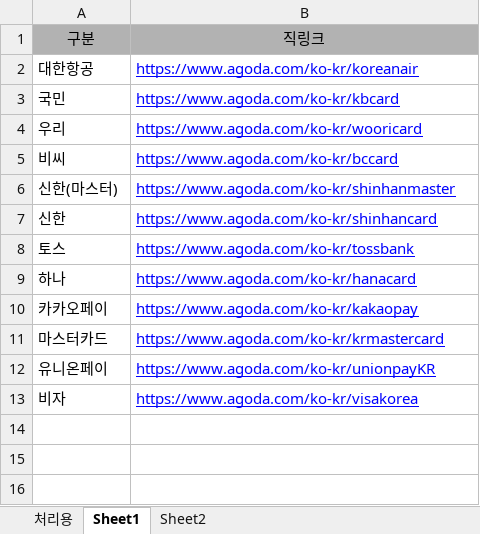
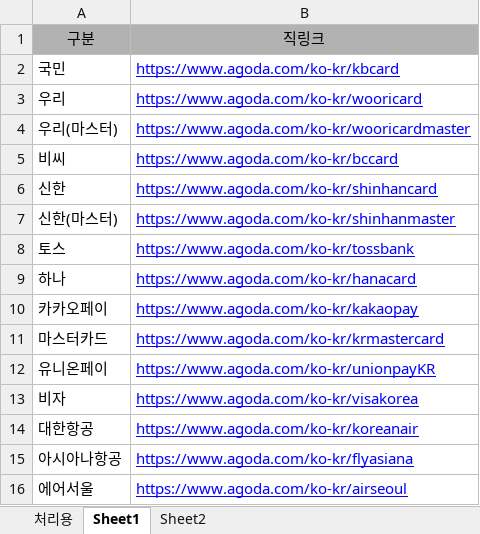
Before and after one commit to yestar02/agoda_cid_converter, an Excel workbook: 아고다 잡스킬.xlsx, sheet Sheet1, drawn as a sheet; values as stored, in another font and other column widths than the file's, no borders; the diff names each change by its address in the sheet, - before the commit and + after, or states it on an @@ line.

```diff
--- a/아고다 잡스킬.xlsx (sheet Sheet1)
+++ b/아고다 잡스킬.xlsx (sheet Sheet1)
+row 4: 우리(마스터) | https://www.agoda.com/ko-kr/wooricardmaster
@@ row 7 moved to row 6: 신한 @@
@@ row 2 moved to row 14: 대한항공 @@
+row 15: 아시아나항공 | https://www.agoda.com/ko-kr/flyasiana
+row 16: 에어서울 | https://www.agoda.com/ko-kr/airseoul
```
Also changed, not shown: sheet 처리용, 2 other files.
